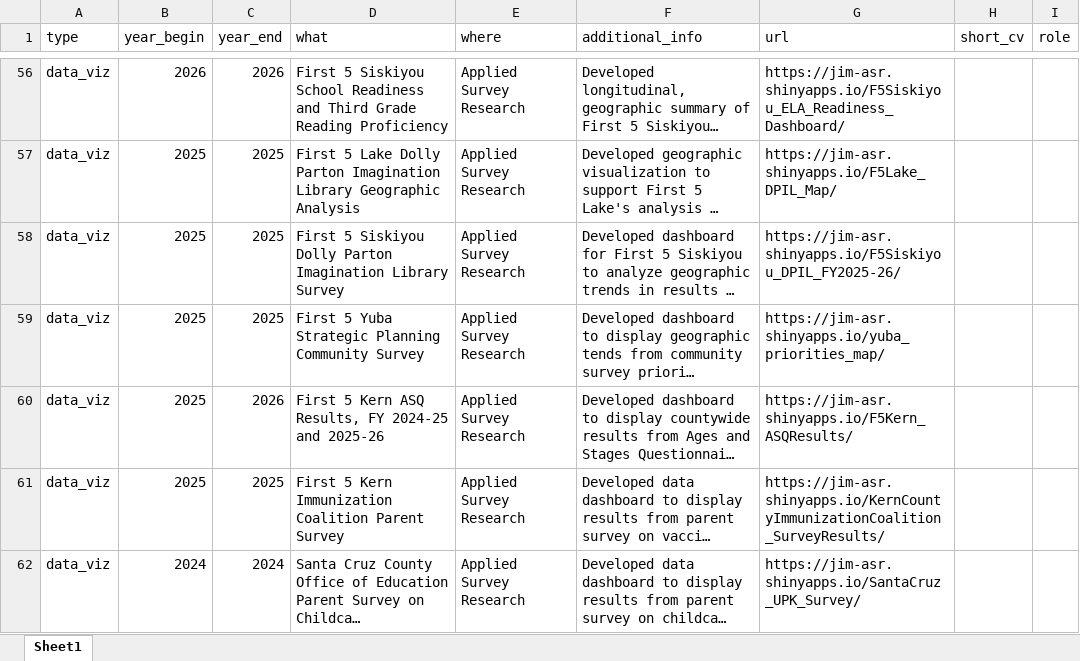
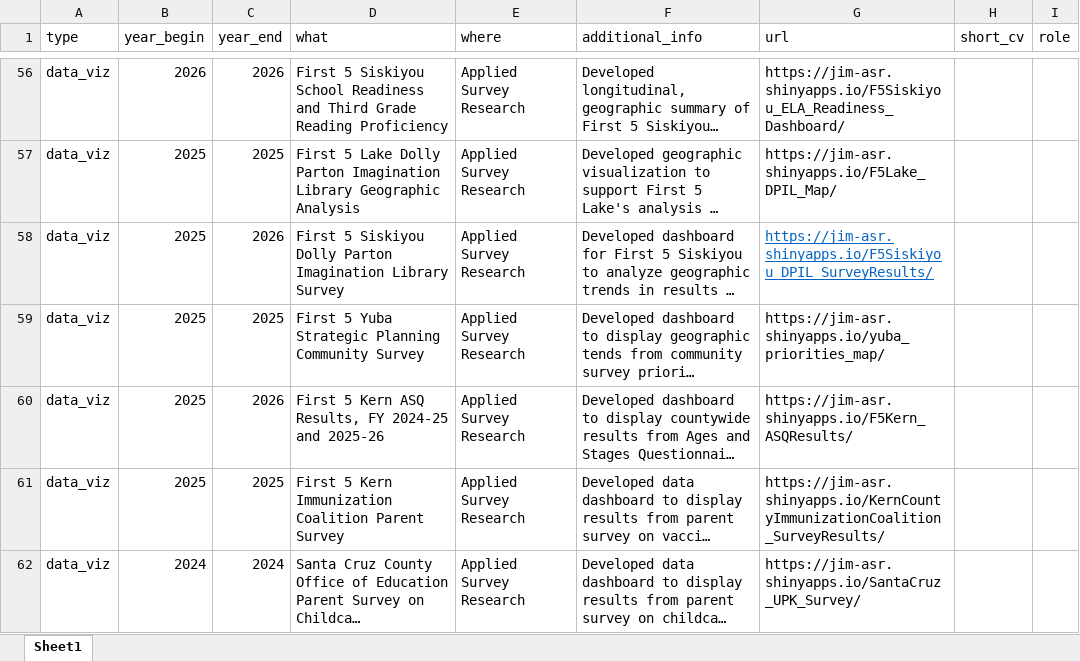
Before and after one commit to Jim-Wright90/wright_cv, an Excel workbook: data/cv_entries.xlsx, sheet Sheet1, drawn as a sheet; only a part is shown, gaps mark what is left out; long unchanged cells end in …; values as stored, in another font and other column widths than the file's, no borders; the diff names each change by its address in the sheet, - before the commit and + after, or states it on an @@ line.

Commit message:
Siskiyou DPIL map update

```diff
--- a/data/cv_entries.xlsx (sheet Sheet1)
+++ b/data/cv_entries.xlsx (sheet Sheet1)
-C58 (year_end): 2025
+C58 (year_end): 2026
-G58 (url): https://jim-asr.shinyapps.io/F5Siskiyou_DPIL_FY2025-26/
+G58 (url): https://jim-asr.shinyapps.io/F5Siskiyou_DPIL_SurveyResults/
@@ G58 underline: off → on, text colour: black → #0563C1 @@
```
Also changed, not shown: 1 other file.
